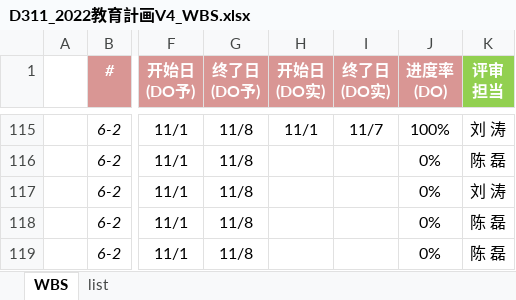
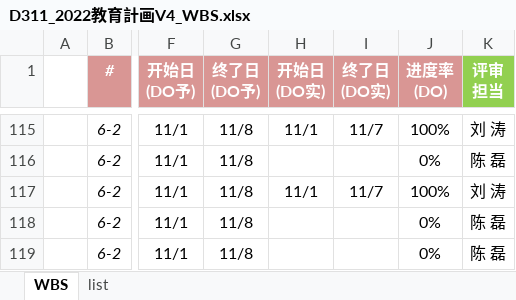
Before and after one commit to machao-hyron/skillup, an Excel workbook: D311_2022教育計画V4_WBS.xlsx, sheet WBS, drawn as a sheet; only a part is shown, gaps mark what is left out; values as stored, in another font and other column widths than the file's, no borders; the diff names each change by its address in the sheet, - before the commit and + after, or states it on an @@ line.

Commit message:
2022/11/7 进度更新

```diff
--- a/D311_2022教育計画V4_WBS.xlsx (sheet WBS)
+++ b/D311_2022教育計画V4_WBS.xlsx (sheet WBS)
-H117 (开始日 (DO实)): (empty)
+H117 (开始日 (DO实)): 11/1
-I117 (终了日 (DO实)): (empty)
+I117 (终了日 (DO实)): 11/7
-J117 (进度率 (DO)): 0%
+J117 (进度率 (DO)): 100%
```
